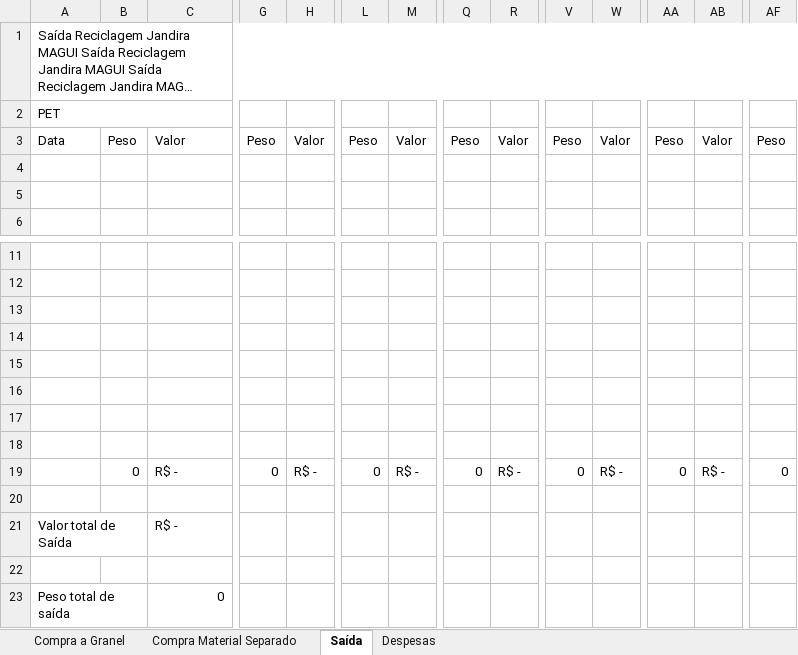
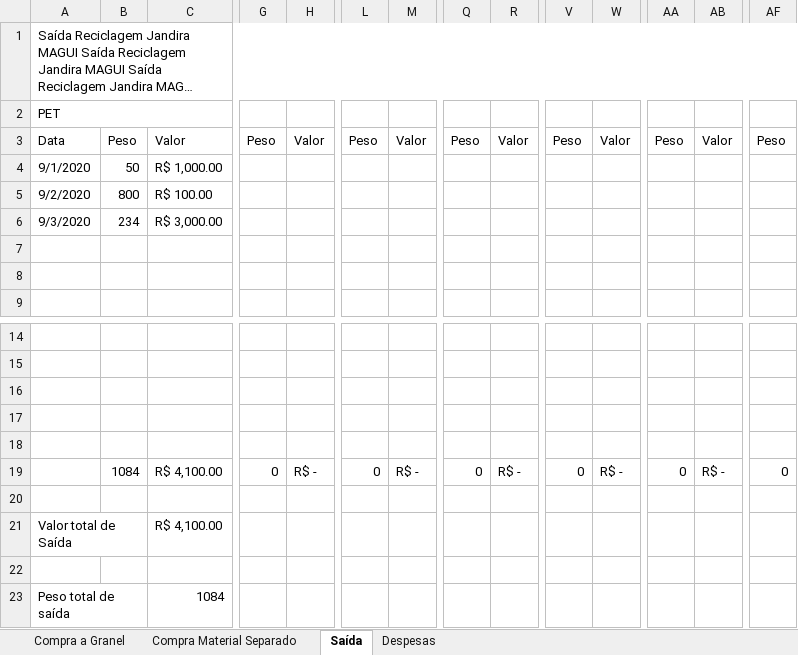
Before and after one commit to Grupo4-Projeto-de-PI/Documentacoes_M.C-Plasticos, an Excel workbook: Artefatos de Regra de Negócio/CE_M.C-Plasticos_ControleEstoqueAtual.xlsx, sheet Saída, drawn as a sheet; only a part is shown, gaps mark what is left out; long unchanged cells end in …; values as stored, in another font and other column widths than the file's, no cell formats; removed rows and columns are numbered as before the commit, all else as after; rows hold the shown columns only; the diff names each change by its address in the sheet, - before the commit and + after, or states it on an @@ line.

```diff
--- a/Artefatos de Regra de Negócio/CE_M.C-Plasticos_ControleEstoqueAtual.xlsx (sheet Saída)
+++ b/Artefatos de Regra de Negócio/CE_M.C-Plasticos_ControleEstoqueAtual.xlsx (sheet Saída)
+row 4: 9/1/2020 | 50 | R$ 1,000.00
+row 5: 9/2/2020 | 800 | R$ 100.00
+row 6: 9/3/2020 | 234 | R$ 3,000.00
+row 19:  | 1084 | R$ 4,100.00 | 0 | R$ - | 0 | R$ - | 0 | R$ - | 0 | R$ - | 0 | R$ - | 0
+row 21: Valor total de Saída |  | R$ 4,100.00
-row 18: (empty)
-row 19:  | 0 | R$ - | 0 | R$ - | 0 | R$ - | 0 | R$ - | 0 | R$ - | 0 | R$ - | 0
-row 20: (empty)
-row 21: Valor total de Saída |  | R$ -
-row 22: (empty)
-C23: 0
+C23: 1084
```
Also changed, not shown: sheet Compra Material Separado, cell formats, 4 other files.
